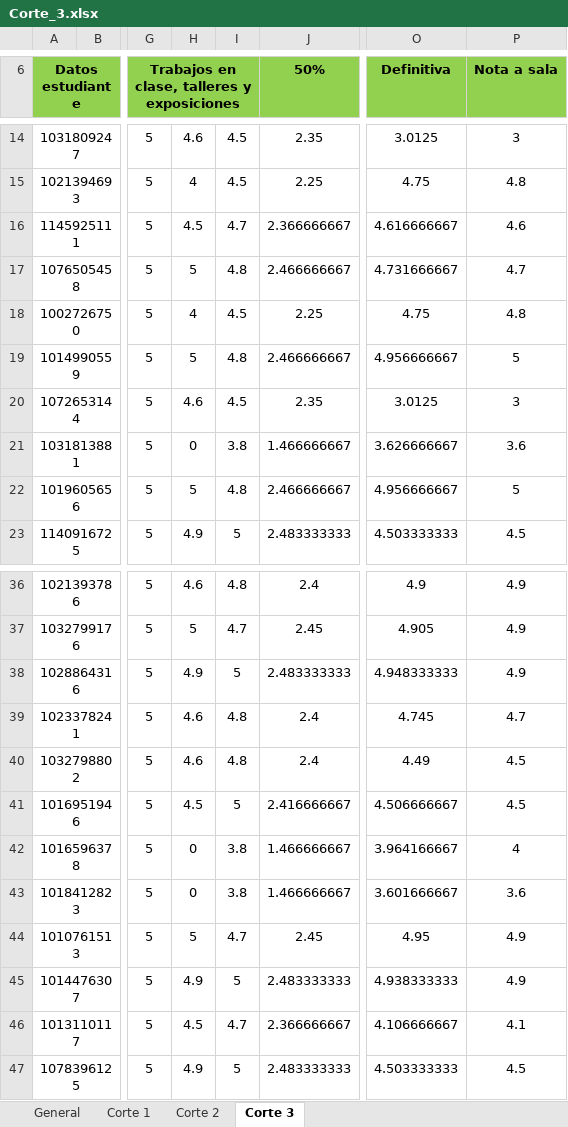
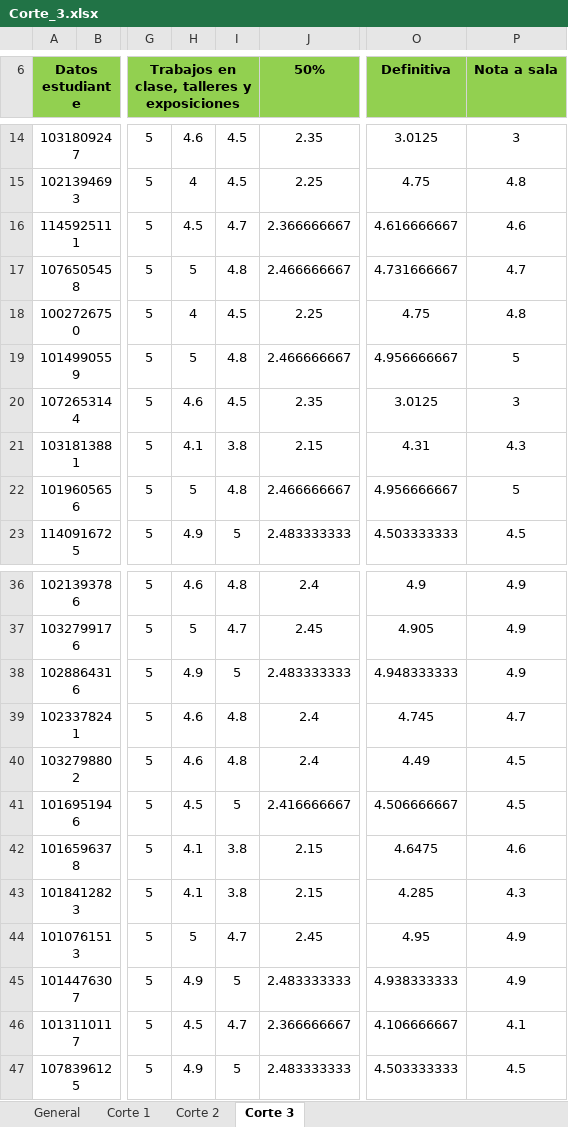
Before and after one commit to DMVP2/Calificaciones-M2-2026-1, an Excel workbook: Corte_3.xlsx, sheet Corte 3, drawn as a sheet; only a part is shown, gaps mark what is left out; values as stored, in another font and other column widths than the file's, no borders; conditional formats not drawn; the diff names each change by its address in the sheet, - before the commit and + after, or states it on an @@ line.

Commit message:
Add files via upload

```diff
--- a/Corte_3.xlsx (sheet Corte 3)
+++ b/Corte_3.xlsx (sheet Corte 3)
-H21: 0
+H21: 4.1
-J21 (50%): 1.466666667
+J21 (50%): 2.15
-O21 (Definitiva): 3.626666667
+O21 (Definitiva): 4.31
-P21 (Nota a sala): 3.6
+P21 (Nota a sala): 4.3
-H42:H43: 0
+H42:H43: 4.1
-J42:J43 (50%): 1.466666667
+J42:J43 (50%): 2.15
-O42 (Definitiva): 3.964166667
+O42 (Definitiva): 4.6475
-P42 (Nota a sala): 4
+P42 (Nota a sala): 4.6
-O43 (Definitiva): 3.601666667
+O43 (Definitiva): 4.285
-P43 (Nota a sala): 3.6
+P43 (Nota a sala): 4.3
```
